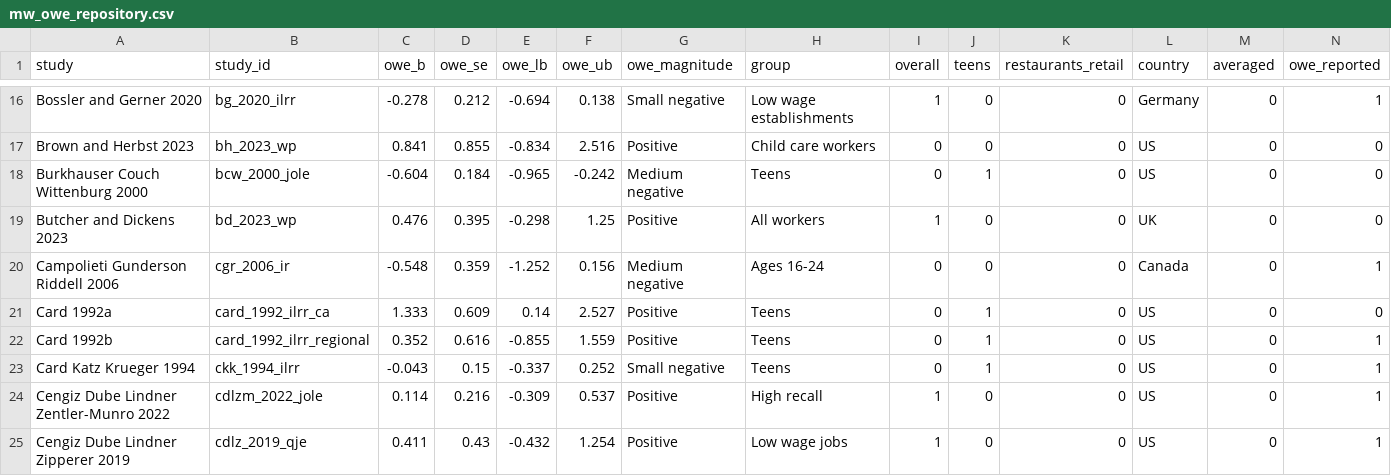
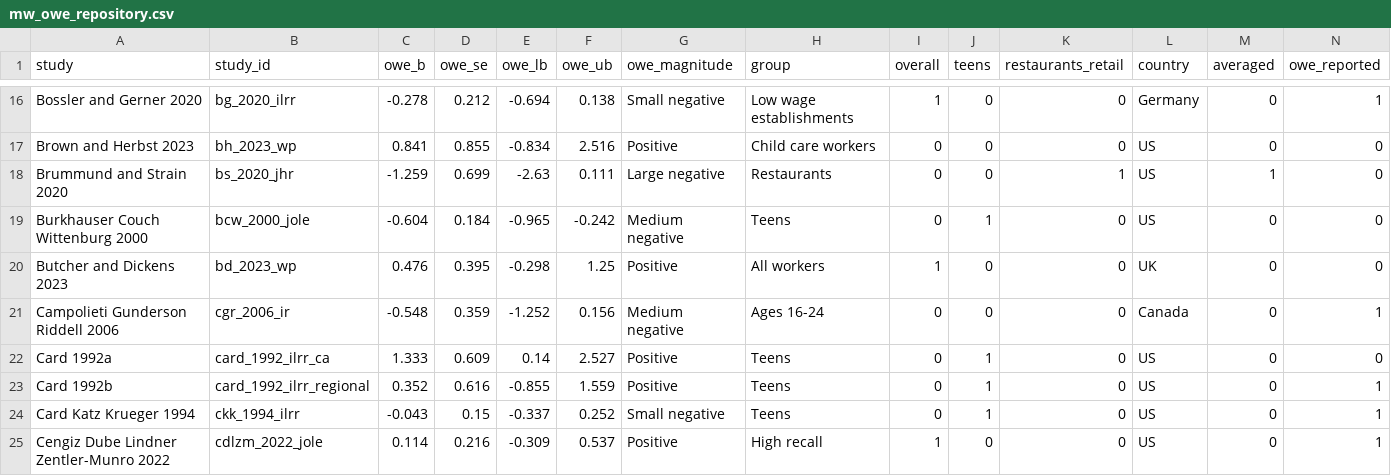
Before and after one commit to Economic/owe, a CSV file: docs/mw_owe_repository.csv, drawn as a sheet; only a part is shown, gaps mark what is left out; the shorter side is filled out with more unchanged rows; rows hold the shown columns only; the diff names each change by its address in the sheet, - before the commit and + after, or states it on an @@ line.

```diff
--- a/docs/mw_owe_repository.csv
+++ b/docs/mw_owe_repository.csv
+row 18: Brummund and Strain 2020 | bs_2020_jhr | -1.259 | 0.699 | -2.63 | 0.111 | Large negative | Restaurants | 0 | 0 | 1 | US | 1 | 0
```
Also changed, not shown: docs/mw_owe_studies.csv, mw_owe_repository.csv, 16 other files.
